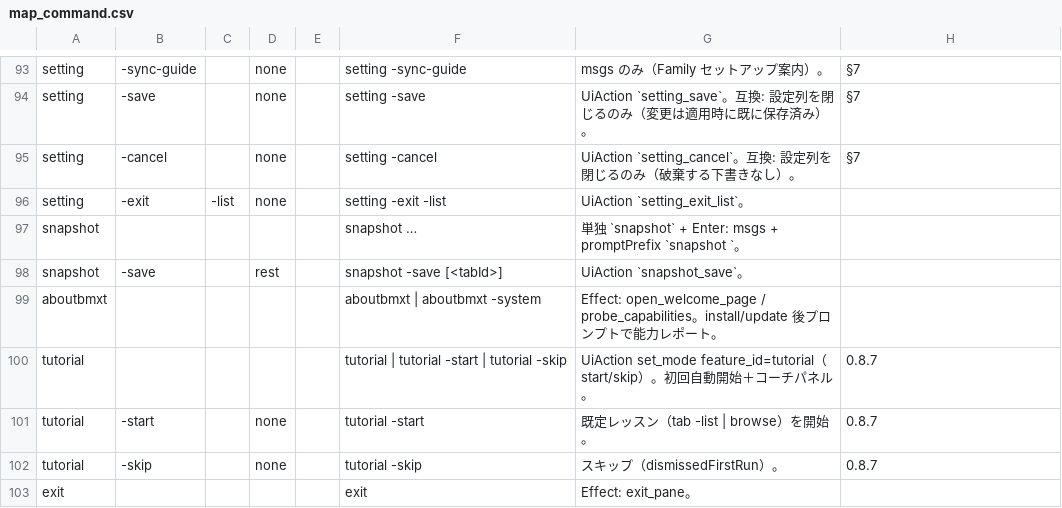
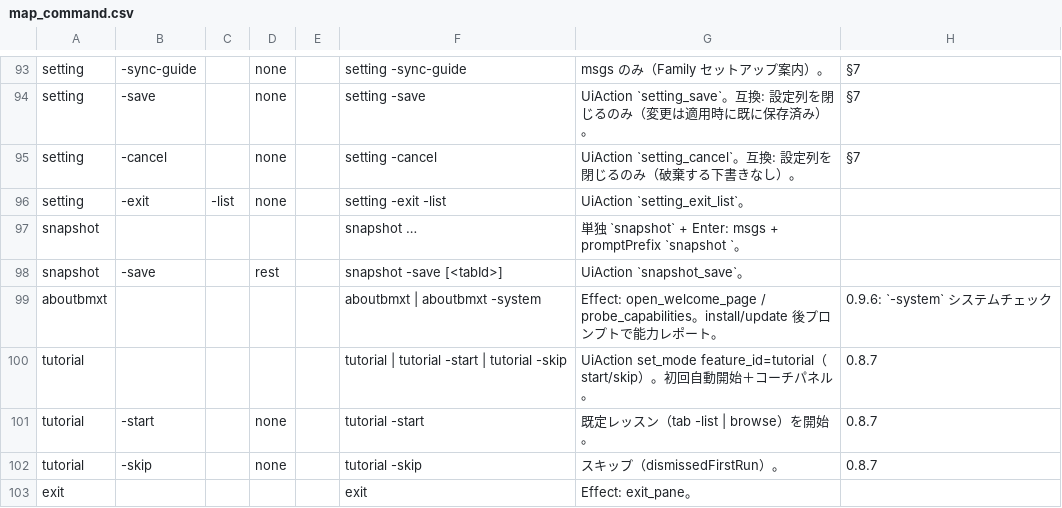
Before and after one commit to UNRsports/bmxt, a CSV file: _context/map_command.csv, drawn as a sheet; only a part is shown, gaps mark what is left out; the diff covers the shown part only.

```diff
--- a/_context/map_command.csv
+++ b/_context/map_command.csv
@@ -98,3 +98,3 @@ snapshot,,,,,snapshot …,単独 `snapshot` + Enter: msgs + promptPrefix `snapsh
 snapshot,-save,,rest,,snapshot -save [<tabId>],UiAction `snapshot_save`。,
-aboutbmxt,,,,,aboutbmxt | aboutbmxt -system,Effect: open_welcome_page / probe_capabilities。install/update 後プロンプトで能力レポート。,
+aboutbmxt,,,,,aboutbmxt | aboutbmxt -system,Effect: open_welcome_page / probe_capabilities。install/update 後プロンプトで能力レポート。,0.9.6: `-system` システムチェック
 tutorial,,,,,tutorial | tutorial -start | tutorial -skip,UiAction set_mode feature_id=tutorial（start/skip）。初回自動開始＋コーチパネル。,0.8.7
```
Also changed, not shown: 6 added rows and 4 edited cells elsewhere in this file, 7 other files.
